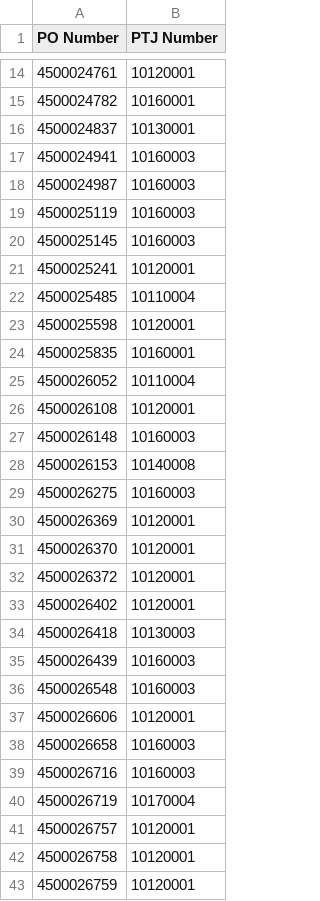
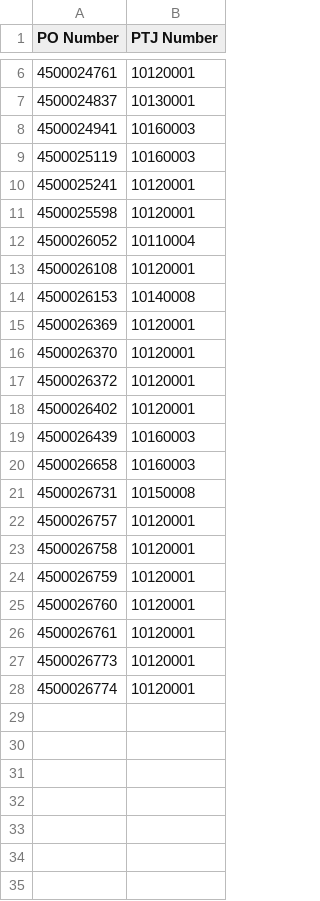
Before and after one commit to NabilZhafri89/Dashboard-Tunggakan-PO, a CSV file: ME2K.csv, drawn as a sheet; only a part is shown, gaps mark what is left out; the shorter side is filled out with more unchanged rows; removed rows and columns are numbered as before the commit, all else as after; the diff covers the shown part only; the diff names each change by its address in the sheet, - before the commit and + after, or states it on an @@ line.

```diff
--- a/ME2K.csv
+++ b/ME2K.csv
-row 15: 4500024782 | 10160001
-row 18: 4500024987 | 10160003
-row 20: 4500025145 | 10160003
-row 22: 4500025485 | 10110004
-row 24: 4500025835 | 10160001
-row 27: 4500026148 | 10160003
-row 29: 4500026275 | 10160003
-row 34: 4500026418 | 10130003
-row 36: 4500026548 | 10160003
-row 37: 4500026606 | 10120001
-row 39: 4500026716 | 10160003
-row 40: 4500026719 | 10170004
+row 21: 4500026731 | 10150008
```
Also changed, not shown: 9 removed rows elsewhere in this file, ME2N.csv, 1 other file.
